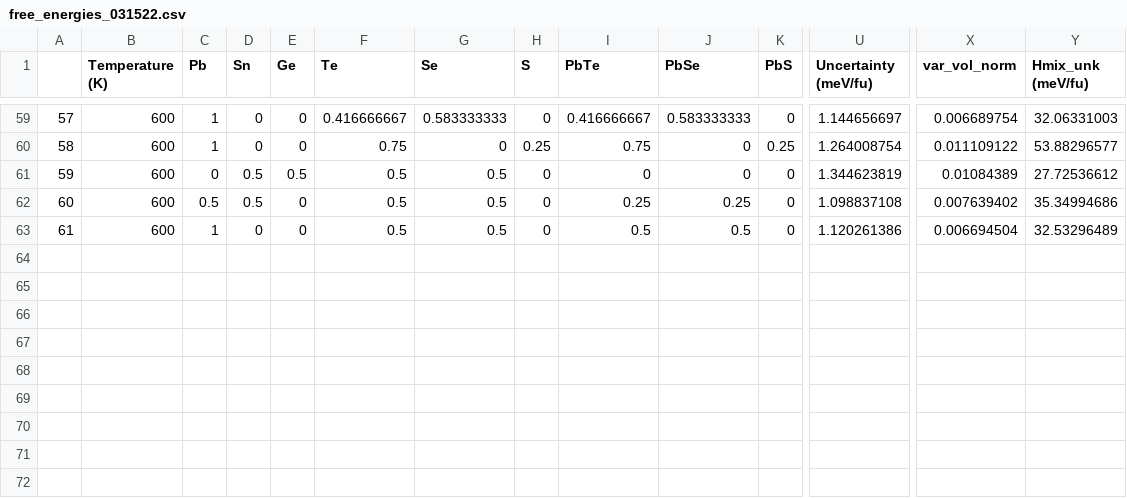
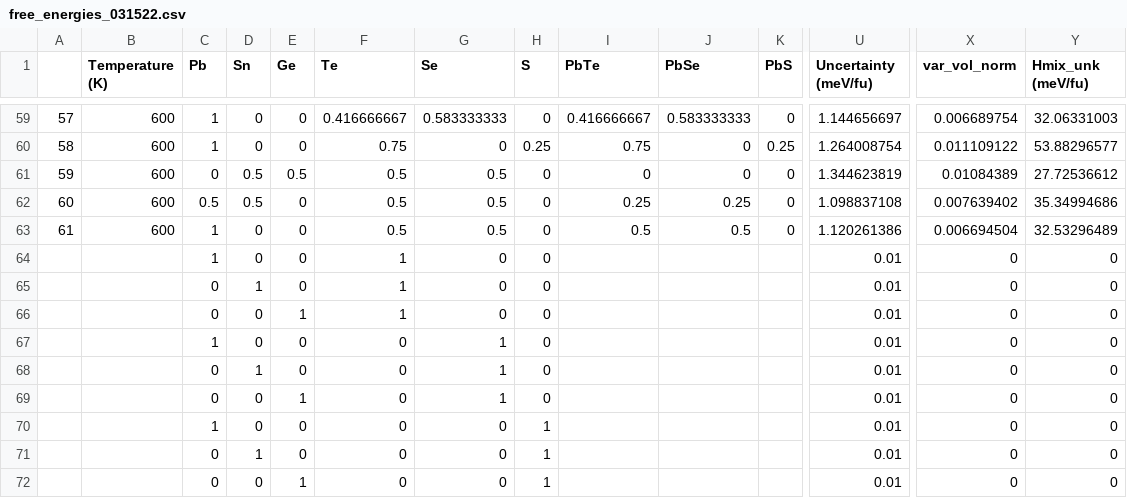
Before and after one commit to KrisNguyen135/drew3_cs, a CSV file: data/free_energies_031522.csv, drawn as a sheet; only a part is shown, gaps mark what is left out; rows hold the shown columns only; the diff names each change by its address in the sheet, - before the commit and + after, or states it on an @@ line.

```diff
--- a/data/free_energies_031522.csv
+++ b/data/free_energies_031522.csv
+row 64:  |  | 1 | 0 | 0 | 1 | 0 | 0 |  |  |  | 0.01 | 0 | 0
+row 65:  |  | 0 | 1 | 0 | 1 | 0 | 0 |  |  |  | 0.01 | 0 | 0
+row 66:  |  | 0 | 0 | 1 | 1 | 0 | 0 |  |  |  | 0.01 | 0 | 0
+row 67:  |  | 1 | 0 | 0 | 0 | 1 | 0 |  |  |  | 0.01 | 0 | 0
+row 68:  |  | 0 | 1 | 0 | 0 | 1 | 0 |  |  |  | 0.01 | 0 | 0
+row 69:  |  | 0 | 0 | 1 | 0 | 1 | 0 |  |  |  | 0.01 | 0 | 0
+row 70:  |  | 1 | 0 | 0 | 0 | 0 | 1 |  |  |  | 0.01 | 0 | 0
+row 71:  |  | 0 | 1 | 0 | 0 | 0 | 1 |  |  |  | 0.01 | 0 | 0
+row 72:  |  | 0 | 0 | 1 | 0 | 0 | 1 |  |  |  | 0.01 | 0 | 0
```
Also changed, not shown: 2 other files.
